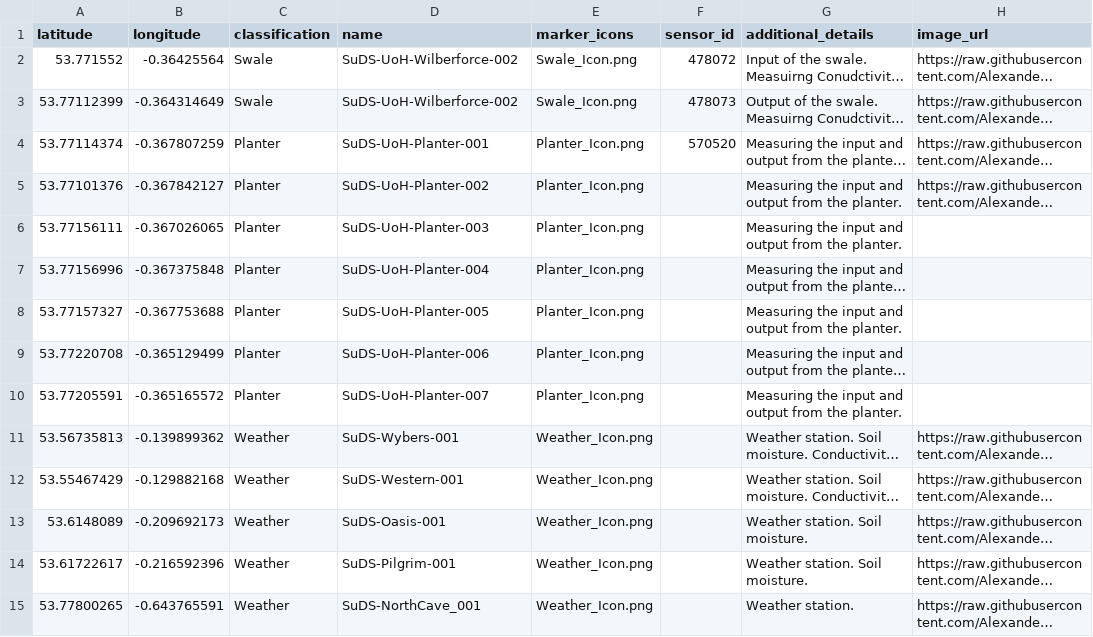
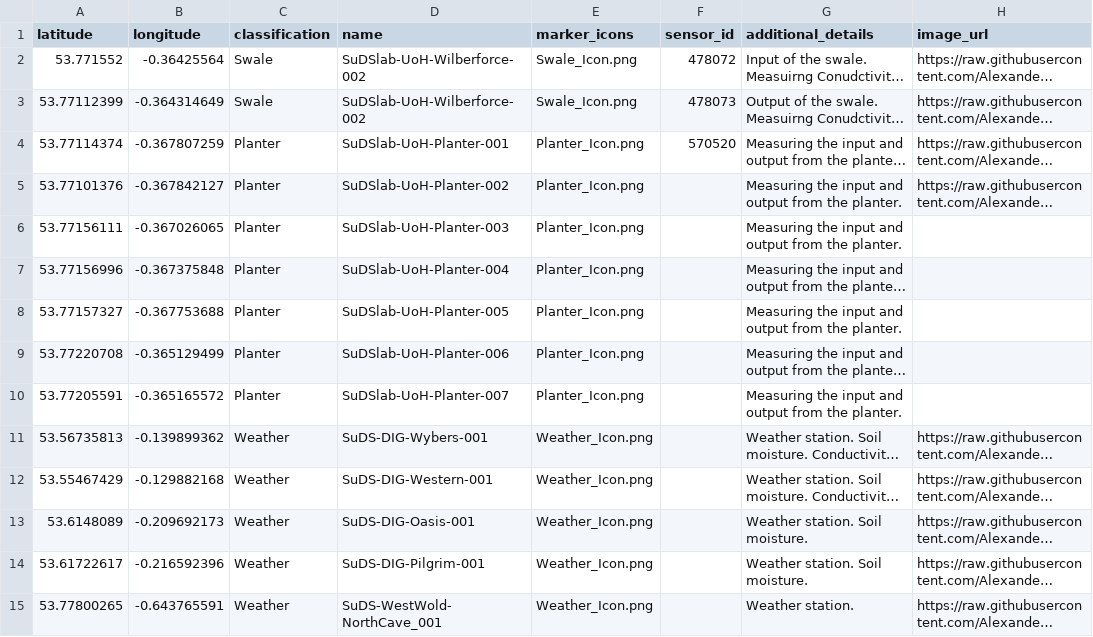
Before and after one commit to Alexander-Osborne/Sud_Test, a CSV file: markers.csv, drawn as a sheet; long unchanged cells end in …; the diff names each change by its address in the sheet, - before the commit and + after, or states it on an @@ line.

Commit message:
Add files via upload

```diff
--- a/markers.csv
+++ b/markers.csv
-D2:D3 (name): SuDS-UoH-Wilberforce-002
+D2:D3 (name): SuDSlab-UoH-Wilberforce-002
-D4 (name): SuDS-UoH-Planter-001
+D4 (name): SuDSlab-UoH-Planter-001
-D5 (name): SuDS-UoH-Planter-002
+D5 (name): SuDSlab-UoH-Planter-002
-D6 (name): SuDS-UoH-Planter-003
+D6 (name): SuDSlab-UoH-Planter-003
-D7 (name): SuDS-UoH-Planter-004
+D7 (name): SuDSlab-UoH-Planter-004
-D8 (name): SuDS-UoH-Planter-005
+D8 (name): SuDSlab-UoH-Planter-005
-D9 (name): SuDS-UoH-Planter-006
+D9 (name): SuDSlab-UoH-Planter-006
-D10 (name): SuDS-UoH-Planter-007
+D10 (name): SuDSlab-UoH-Planter-007
-D11 (name): SuDS-Wybers-001
+D11 (name): SuDS-DIG-Wybers-001
-D12 (name): SuDS-Western-001
+D12 (name): SuDS-DIG-Western-001
-D13 (name): SuDS-Oasis-001
+D13 (name): SuDS-DIG-Oasis-001
-D14 (name): SuDS-Pilgrim-001
+D14 (name): SuDS-DIG-Pilgrim-001
-D15 (name): SuDS-NorthCave_001
+D15 (name): SuDS-WestWold-NorthCave_001
```
